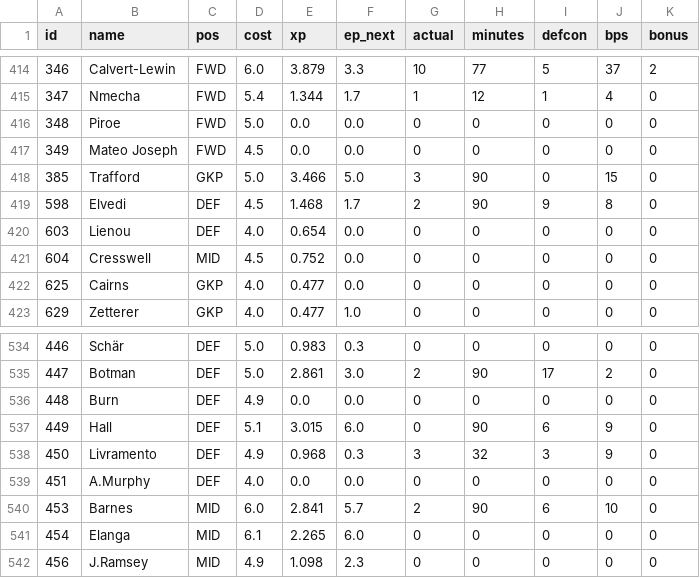
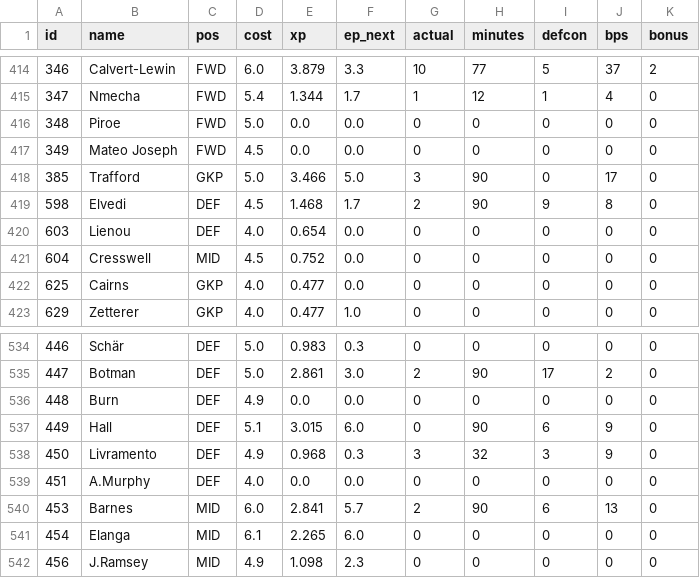
Before and after one commit to ishaandesai0/fpl-optimizer, a CSV file: history/gw04_scored.csv, drawn as a sheet; only a part is shown, gaps mark what is left out; the diff covers the shown part only.

```diff
--- a/history/gw04_scored.csv
+++ b/history/gw04_scored.csv
@@ -417,3 +417,3 @@ id,name,pos,cost,xp,ep_next,actual,minutes,defcon,bps,bonus
 349,Mateo Joseph,FWD,4.5,0.0,0.0,0,0,0,0,0
-385,Trafford,GKP,5.0,3.466,5.0,3,90,0,15,0
+385,Trafford,GKP,5.0,3.466,5.0,3,90,0,17,0
 598,Elvedi,DEF,4.5,1.468,1.7,2,90,9,8,0
@@ -539,3 +539,3 @@ id,name,pos,cost,xp,ep_next,actual,minutes,defcon,bps,bonus
 451,A.Murphy,DEF,4.0,0.0,0.0,0,0,0,0,0
-453,Barnes,MID,6.0,2.841,5.7,2,90,6,10,0
+453,Barnes,MID,6.0,2.841,5.7,2,90,6,13,0
 454,Elanga,MID,6.1,2.265,6.0,0,0,0,0,0
```
Also changed, not shown: 15 edited cells elsewhere in this file, history/gw04_outcomes.csv, history/gw05_snapshot.csv, 2 other files.
